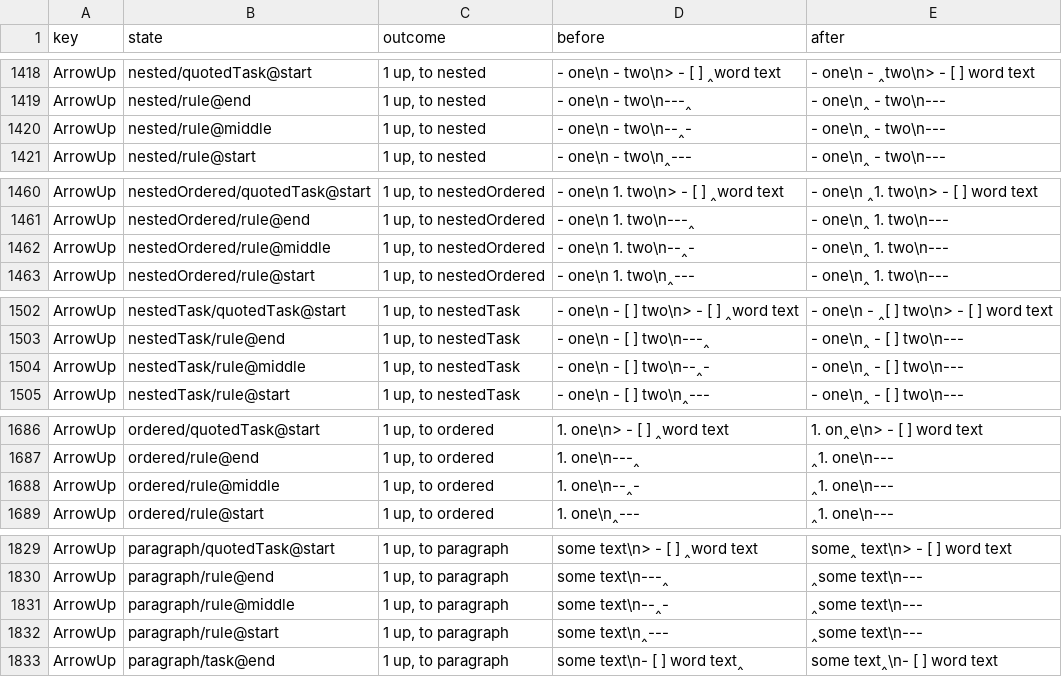
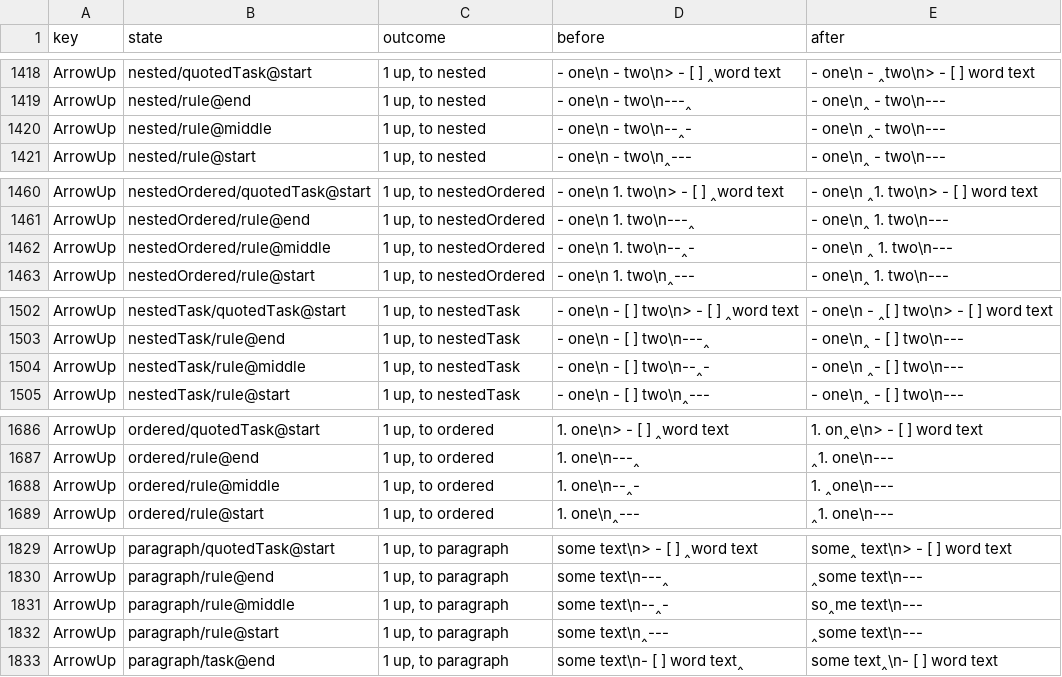
Before and after one commit to getlatentic/live-markdown, a TSV file: model/vertical-keys.tsv, drawn as a sheet; only a part is shown, gaps mark what is left out; the diff covers the shown part only.

Commit message:
fix(rule): show a rule's source while the caret is inside it
A rule is one widget, so a caret between its characters has no place on
the screen: WebKit drew it after the rule and typed there. Text typed
after Cmd+B on an empty line landed outside the bold (`****` is a rule),
and a dash typed in front of `---` sent the caret to the end. The 26
rows the replay listed as a browser difference now agree and the list is
gone.

The model job fetched TLC 1.8.0 against the checksum of 1.7.4.

```diff
--- a/model/vertical-keys.tsv
+++ b/model/vertical-keys.tsv
@@ -1419,3 +1419,3 @@ ArrowUp	nested/quotedTask@start	1 up, to nested	"- one\n  - two\n> - [ ] ‸word
 ArrowUp	nested/rule@end	1 up, to nested	"- one\n  - two\n---‸"	"- one\n‸  - two\n---"
-ArrowUp	nested/rule@middle	1 up, to nested	"- one\n  - two\n--‸-"	"- one\n‸  - two\n---"
+ArrowUp	nested/rule@middle	1 up, to nested	"- one\n  - two\n--‸-"	"- one\n  ‸- two\n---"
 ArrowUp	nested/rule@start	1 up, to nested	"- one\n  - two\n‸---"	"- one\n‸  - two\n---"
@@ -1461,3 +1461,3 @@ ArrowUp	nestedOrdered/quotedTask@start	1 up, to nestedOrdered	"- one\n   1. two\
 ArrowUp	nestedOrdered/rule@end	1 up, to nestedOrdered	"- one\n   1. two\n---‸"	"- one\n‸   1. two\n---"
-ArrowUp	nestedOrdered/rule@middle	1 up, to nestedOrdered	"- one\n   1. two\n--‸-"	"- one\n‸   1. two\n---"
+ArrowUp	nestedOrdered/rule@middle	1 up, to nestedOrdered	"- one\n   1. two\n--‸-"	"- one\n  ‸ 1. two\n---"
 ArrowUp	nestedOrdered/rule@start	1 up, to nestedOrdered	"- one\n   1. two\n‸---"	"- one\n‸   1. two\n---"
@@ -1503,3 +1503,3 @@ ArrowUp	nestedTask/quotedTask@start	1 up, to nestedTask	"- one\n  - [ ] two\n> -
 ArrowUp	nestedTask/rule@end	1 up, to nestedTask	"- one\n  - [ ] two\n---‸"	"- one\n‸  - [ ] two\n---"
-ArrowUp	nestedTask/rule@middle	1 up, to nestedTask	"- one\n  - [ ] two\n--‸-"	"- one\n‸  - [ ] two\n---"
+ArrowUp	nestedTask/rule@middle	1 up, to nestedTask	"- one\n  - [ ] two\n--‸-"	"- one\n  ‸- [ ] two\n---"
 ArrowUp	nestedTask/rule@start	1 up, to nestedTask	"- one\n  - [ ] two\n‸---"	"- one\n‸  - [ ] two\n---"
@@ -1687,3 +1687,3 @@ ArrowUp	ordered/quotedTask@start	1 up, to ordered	"1. one\n> - [ ] ‸word text"
 ArrowUp	ordered/rule@end	1 up, to ordered	"1. one\n---‸"	"‸1. one\n---"
-ArrowUp	ordered/rule@middle	1 up, to ordered	"1. one\n--‸-"	"‸1. one\n---"
+ArrowUp	ordered/rule@middle	1 up, to ordered	"1. one\n--‸-"	"1. ‸one\n---"
 ArrowUp	ordered/rule@start	1 up, to ordered	"1. one\n‸---"	"‸1. one\n---"
@@ -1830,3 +1830,3 @@ ArrowUp	paragraph/quotedTask@start	1 up, to paragraph	"some text\n> - [ ] ‸wor
 ArrowUp	paragraph/rule@end	1 up, to paragraph	"some text\n---‸"	"‸some text\n---"
-ArrowUp	paragraph/rule@middle	1 up, to paragraph	"some text\n--‸-"	"‸some text\n---"
+ArrowUp	paragraph/rule@middle	1 up, to paragraph	"some text\n--‸-"	"so‸me text\n---"
 ArrowUp	paragraph/rule@start	1 up, to paragraph	"some text\n‸---"	"‸some text\n---"
```
Also changed, not shown: 10 edited cells elsewhere in this file, 10 other files.
